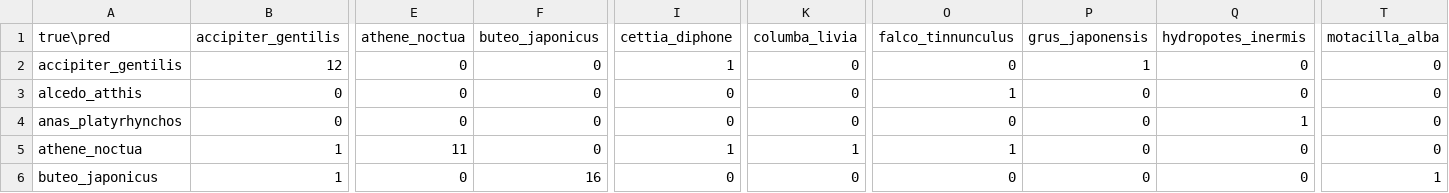
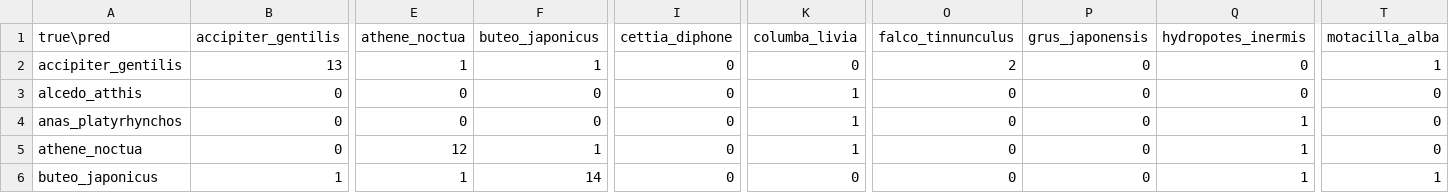
Before and after one commit to teckyun73/WILDTRAIL, a CSV file: reports/confusion_matrix.csv, drawn as a sheet; only a part is shown, gaps mark what is left out; the diff covers the shown part only; the diff names each change by its address in the sheet, - before the commit and + after, or states it on an @@ line.

```diff
--- a/reports/confusion_matrix.csv
+++ b/reports/confusion_matrix.csv
-B2 (accipiter_gentilis): 12
+B2 (accipiter_gentilis): 13
-E2 (athene_noctua): 0
+E2 (athene_noctua): 1
-F2 (buteo_japonicus): 0
+F2 (buteo_japonicus): 1
-I2 (cettia_diphone): 1
+I2 (cettia_diphone): 0
-O2 (falco_tinnunculus): 0
+O2 (falco_tinnunculus): 2
-P2 (grus_japonensis): 1
+P2 (grus_japonensis): 0
-T2 (motacilla_alba): 0
+T2 (motacilla_alba): 1
-K3:K4 (columba_livia): 0
+K3:K4 (columba_livia): 1
-O3 (falco_tinnunculus): 1
+O3 (falco_tinnunculus): 0
-B5 (accipiter_gentilis): 1
+B5 (accipiter_gentilis): 0
-E5 (athene_noctua): 11
+E5 (athene_noctua): 12
-F5 (buteo_japonicus): 0
+F5 (buteo_japonicus): 1
-I5 (cettia_diphone): 1
+I5 (cettia_diphone): 0
-O5 (falco_tinnunculus): 1
+O5 (falco_tinnunculus): 0
-Q5:Q6 (hydropotes_inermis): 0
+Q5:Q6 (hydropotes_inermis): 1
-E6 (athene_noctua): 0
+E6 (athene_noctua): 1
-F6 (buteo_japonicus): 16
+F6 (buteo_japonicus): 14
```
Also changed, not shown: 148 edited cells elsewhere in this file, reports/per_class_report.csv, 57 other files.
